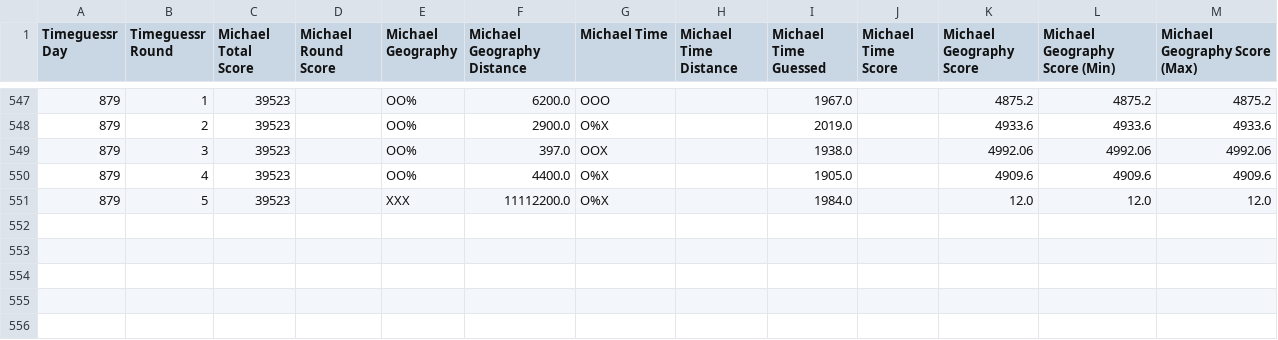
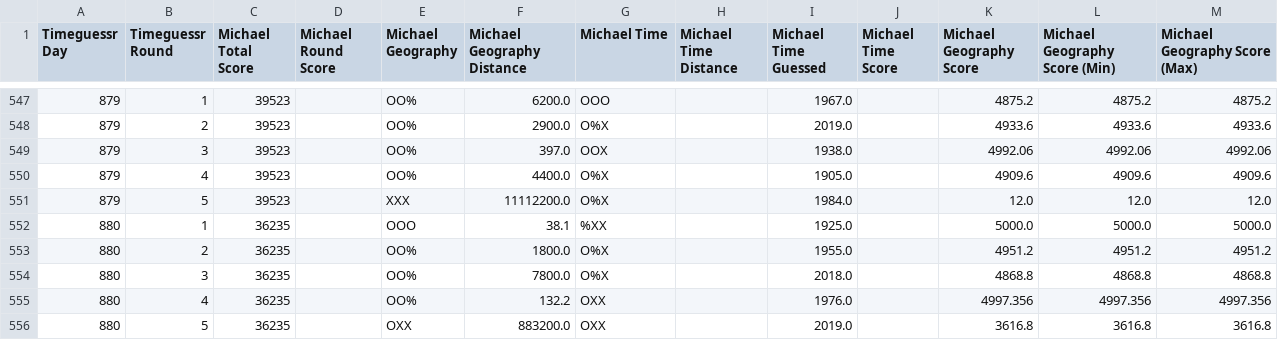
Before and after one commit to sjlarimer/TimeGuessr, a CSV file: Data/Timeguessr_Michael_Parsed.csv, drawn as a sheet; only a part is shown, gaps mark what is left out.

```diff
--- a/Data/Timeguessr_Michael_Parsed.csv
+++ b/Data/Timeguessr_Michael_Parsed.csv
@@ -551 +551,6 @@ Timeguessr Day,Timeguessr Round,Michael Total Score,Michael Round Score,Michael
 879,5,39523,,XXX,11112200.0,O%X,,1984.0,,12.0,12.0,12.0
+880,1,36235,,OOO,38.1,%XX,,1925.0,,5000.0,5000.0,5000.0
+880,2,36235,,OO%,1800.0,O%X,,1955.0,,4951.2,4951.2,4951.2
+880,3,36235,,OO%,7800.0,O%X,,2018.0,,4868.8,4868.8,4868.8
+880,4,36235,,OO%,132.2,OXX,,1976.0,,4997.356,4997.356,4997.356
+880,5,36235,,OXX,883200.0,OXX,,2019.0,,3616.8,3616.8,3616.8
```
Also changed, not shown: Data/Timeguessr_Actuals_Parsed.csv, Data/Timeguessr_Sarah_Parsed.csv, 4 other files.
